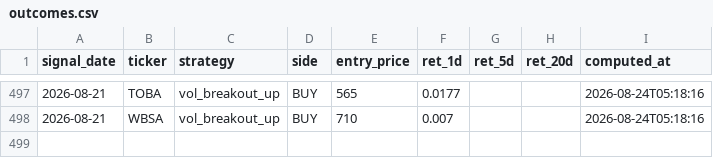
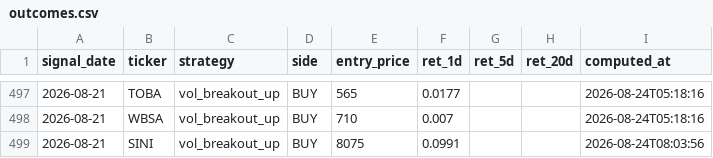
Before and after one commit to yazqe/idx-signals, a CSV file: outcomes.csv, drawn as a sheet; only a part is shown, gaps mark what is left out.

```diff
--- a/outcomes.csv
+++ b/outcomes.csv
@@ -498 +498,2 @@ signal_date,ticker,strategy,side,entry_price,ret_1d,ret_5d,ret_20d,computed_at
 2026-08-21,WBSA,vol_breakout_up,BUY,710,0.007,,,2026-08-24T05:18:16
+2026-08-21,SINI,vol_breakout_up,BUY,8075,0.0991,,,2026-08-24T08:03:56
```
Also changed, not shown: 7 other files.
